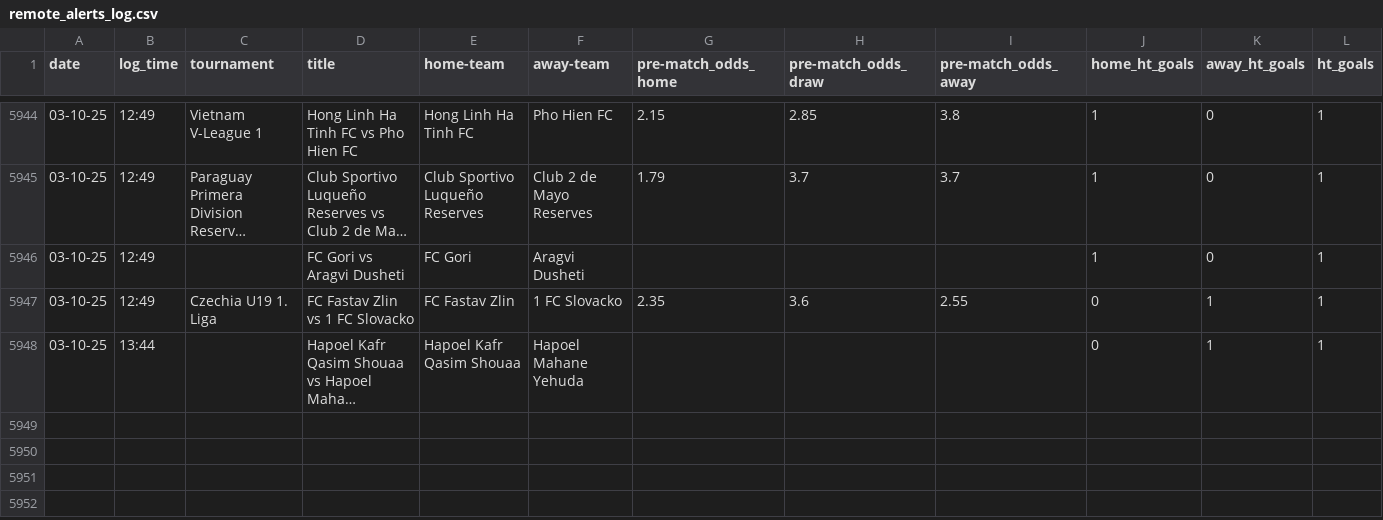
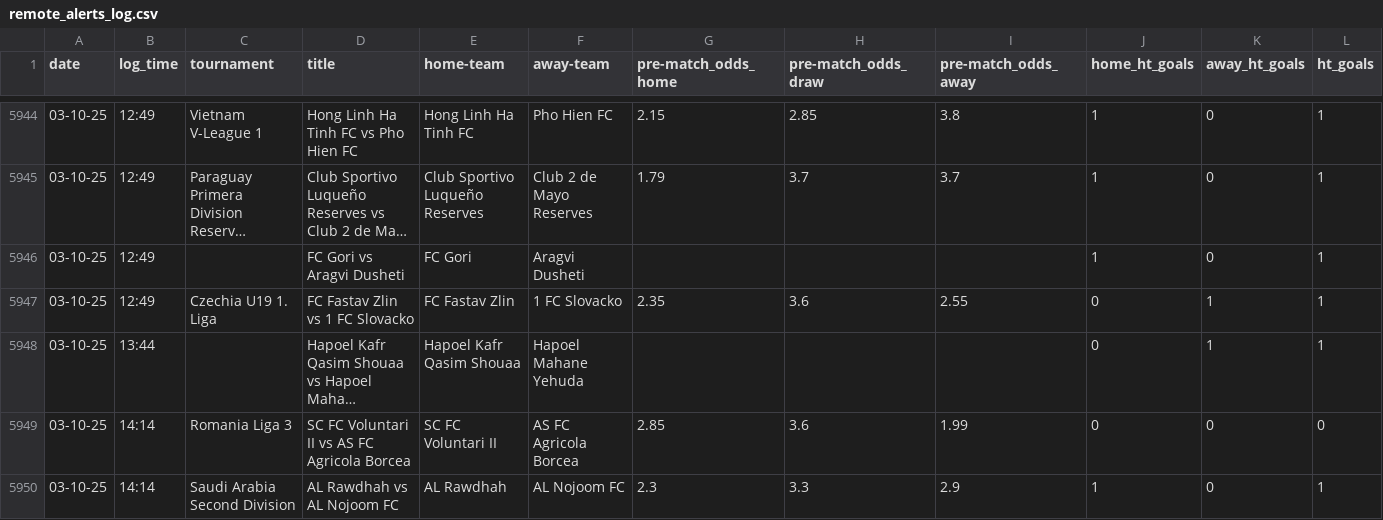
Before and after one commit to tomisile/atom, a CSV file: remote_alerts_log.csv, drawn as a sheet; only a part is shown, gaps mark what is left out; long unchanged cells end in …; the diff names each change by its address in the sheet, - before the commit and + after, or states it on an @@ line.

```diff
--- a/remote_alerts_log.csv
+++ b/remote_alerts_log.csv
+row 5949: 03-10-25 | 14:14 | Romania Liga 3 | SC FC Voluntari II vs AS FC Agricola Borcea | SC FC Voluntari II | AS FC Agricola Borcea | 2.85 | 3.6 | 1.99 | 0 | 0 | 0
+row 5950: 03-10-25 | 14:14 | Saudi Arabia Second Division | AL Rawdhah vs AL Nojoom FC | AL Rawdhah | AL Nojoom FC | 2.3 | 3.3 | 2.9 | 1 | 0 | 1
```
